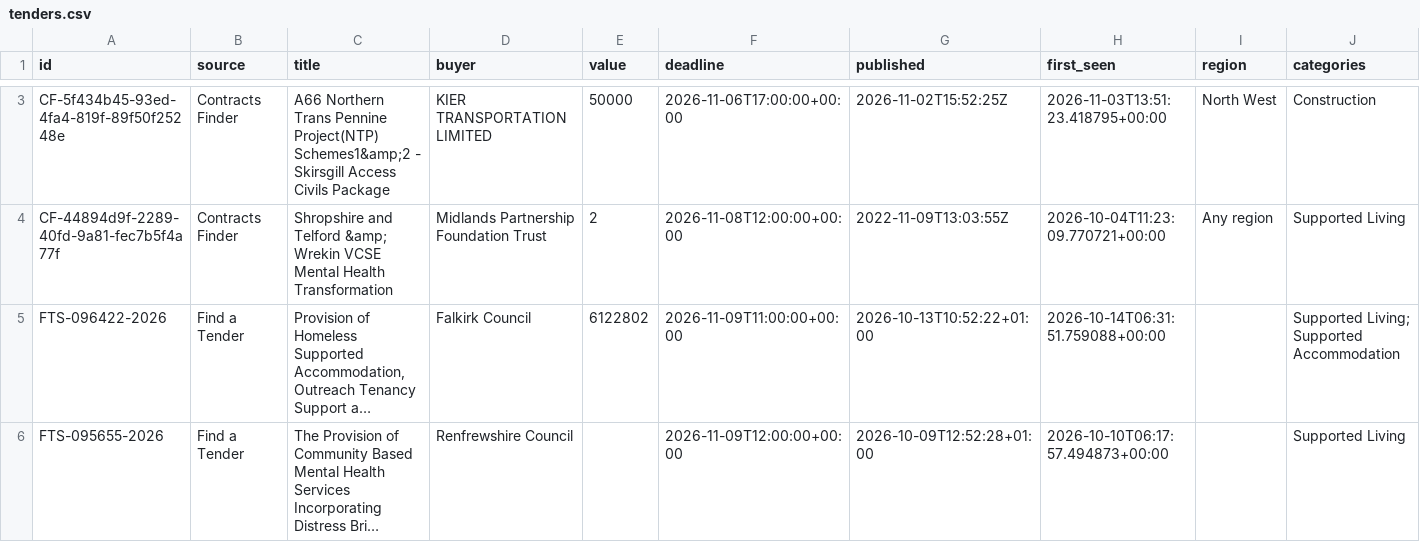
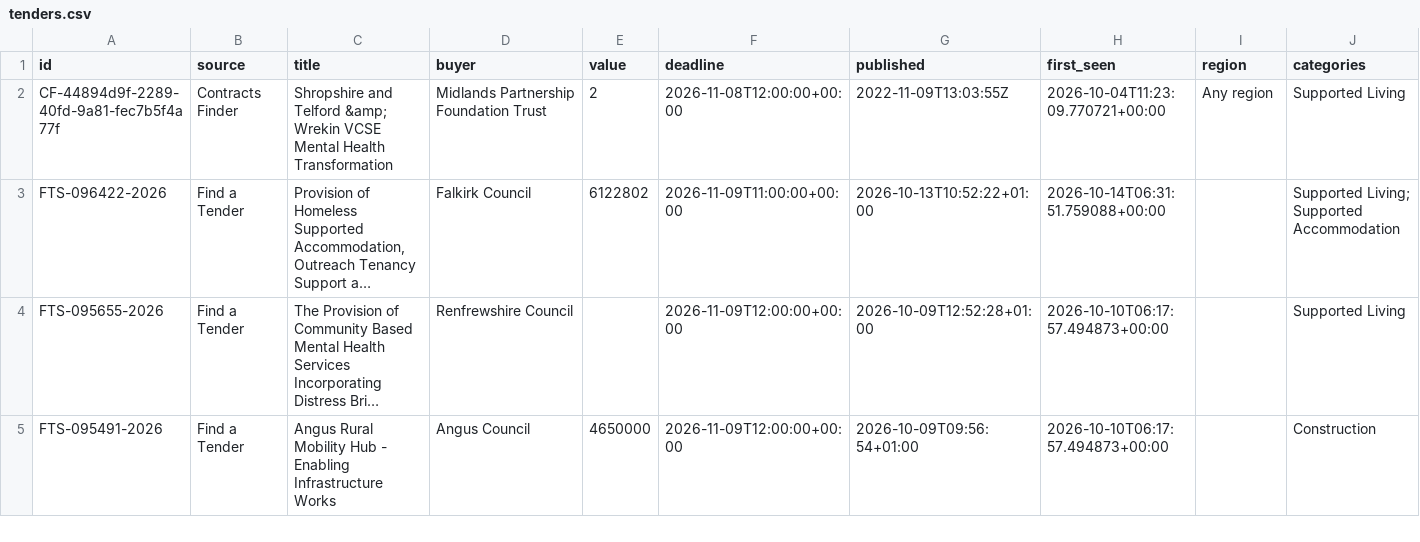
Before and after one commit to sukeedukee-art/uk-tenders, a CSV file: tenders.csv, drawn as a sheet; only a part is shown, gaps mark what is left out; the shorter side is filled out with more unchanged rows; long unchanged cells end in …; removed rows and columns are numbered as before the commit, all else as after; rows hold the shown columns only; the diff covers the shown part only; the diff names each change by its address in the sheet, - before the commit and + after, or states it on an @@ line.

```diff
--- a/tenders.csv
+++ b/tenders.csv
-row 3: CF-5f434b45-93ed-4fa4-819f-89f50f25248e | Contracts Finder | A66 Northern Trans Pennine Project(NTP) Schemes1&amp;2 - Skirsgill Access Civils Package | KIER TRANSPORTATION LIMITED | 50000 | 2026-11-06T17:00:00+00:00 | 2026-11-02T15:52:25Z | 2026-11-03T13:51:23.418795+00:00 | North West | Construction
```
Also changed, not shown: 4 added rows and 1 removed row elsewhere in this file, 1 other file.
